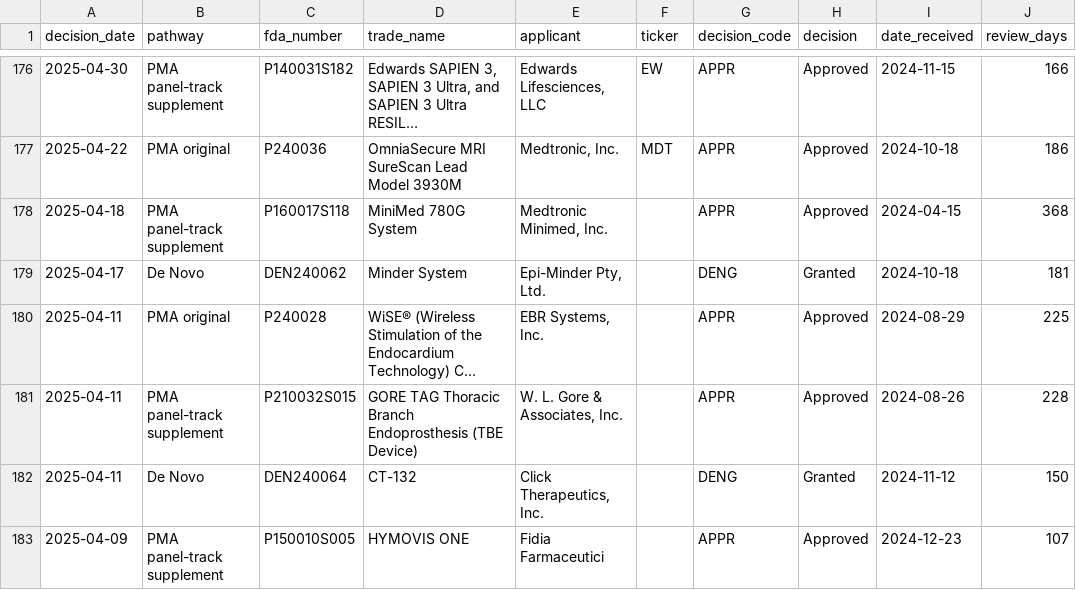
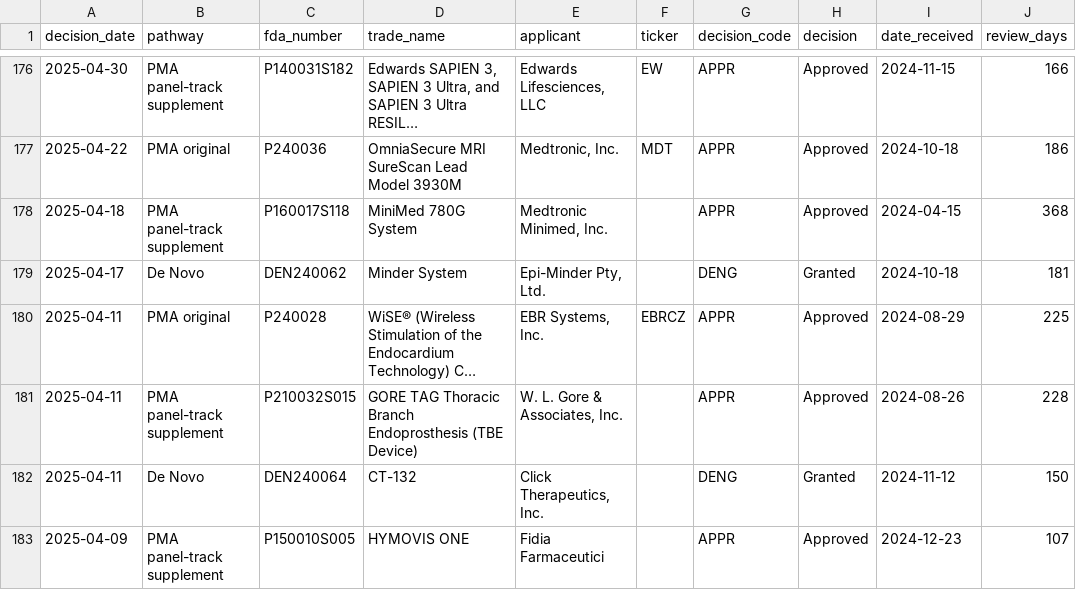
Before and after one commit to rockyshoals-lgtm/pdufa-bio, a CSV file: pdufa_site_src/devices/decisions/data/device-decisions.csv, drawn as a sheet; only a part is shown, gaps mark what is left out; long unchanged cells end in …; the diff names each change by its address in the sheet, - before the commit and + after, or states it on an @@ line.

Commit message:
chore: daily data refresh 2026-11-27

```diff
--- a/pdufa_site_src/devices/decisions/data/device-decisions.csv
+++ b/pdufa_site_src/devices/decisions/data/device-decisions.csv
-F180 (ticker): (empty)
+F180 (ticker): EBRCZ
```
Also changed, not shown: 4 other files.
